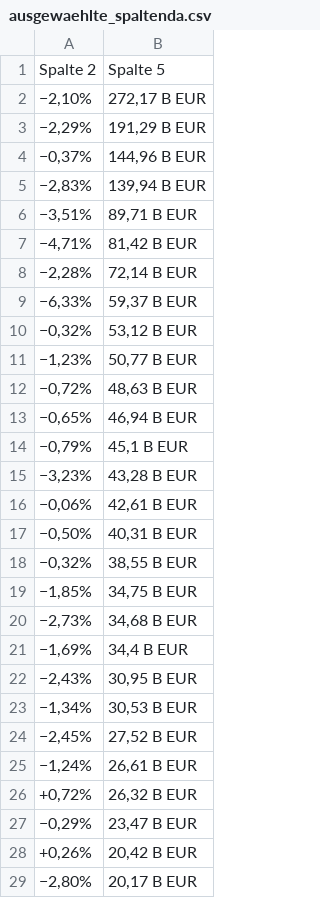
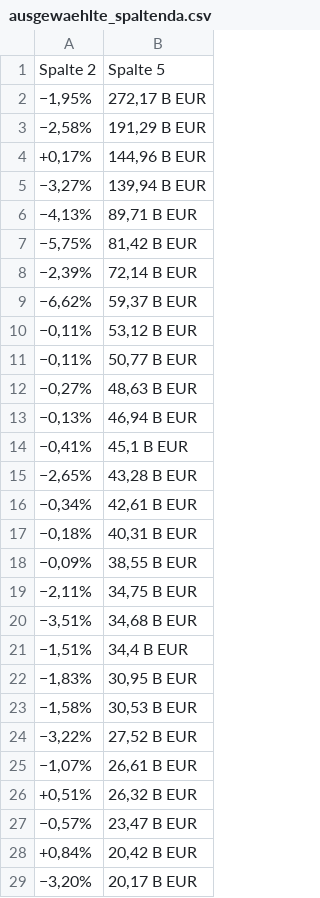
Before and after one commit to zazaizazai/PythonData, a CSV file: ausgewaehlte_spaltenda.csv, drawn as a sheet; only a part is shown; the diff covers the shown part only.

```diff
--- a/ausgewaehlte_spaltenda.csv
+++ b/ausgewaehlte_spaltenda.csv
@@ -1,29 +1,29 @@
 Spalte 2,Spalte 5
-"−2,10%","272,17 B EUR"
-"−2,29%","191,29 B EUR"
-"−0,37%","144,96 B EUR"
-"−2,83%","139,94 B EUR"
-"−3,51%","89,71 B EUR"
-"−4,71%","81,42 B EUR"
-"−2,28%","72,14 B EUR"
-"−6,33%","59,37 B EUR"
-"−0,32%","53,12 B EUR"
-"−1,23%","50,77 B EUR"
-"−0,72%","48,63 B EUR"
-"−0,65%","46,94 B EUR"
-"−0,79%","45,1 B EUR"
-"−3,23%","43,28 B EUR"
-"−0,06%","42,61 B EUR"
-"−0,50%","40,31 B EUR"
-"−0,32%","38,55 B EUR"
-"−1,85%","34,75 B EUR"
-"−2,73%","34,68 B EUR"
-"−1,69%","34,4 B EUR"
-"−2,43%","30,95 B EUR"
-"−1,34%","30,53 B EUR"
-"−2,45%","27,52 B EUR"
-"−1,24%","26,61 B EUR"
-"+0,72%","26,32 B EUR"
-"−0,29%","23,47 B EUR"
-"+0,26%","20,42 B EUR"
-"−2,80%","20,17 B EUR"
+"−1,95%","272,17 B EUR"
+"−2,58%","191,29 B EUR"
+"+0,17%","144,96 B EUR"
+"−3,27%","139,94 B EUR"
+"−4,13%","89,71 B EUR"
+"−5,75%","81,42 B EUR"
+"−2,39%","72,14 B EUR"
+"−6,62%","59,37 B EUR"
+"−0,11%","53,12 B EUR"
+"−0,11%","50,77 B EUR"
+"−0,27%","48,63 B EUR"
+"−0,13%","46,94 B EUR"
+"−0,41%","45,1 B EUR"
+"−2,65%","43,28 B EUR"
+"−0,34%","42,61 B EUR"
+"−0,18%","40,31 B EUR"
+"−0,09%","38,55 B EUR"
+"−2,11%","34,75 B EUR"
+"−3,51%","34,68 B EUR"
+"−1,51%","34,4 B EUR"
+"−1,83%","30,95 B EUR"
+"−1,58%","30,53 B EUR"
+"−3,22%","27,52 B EUR"
+"−1,07%","26,61 B EUR"
+"+0,51%","26,32 B EUR"
+"−0,57%","23,47 B EUR"
+"+0,84%","20,42 B EUR"
+"−3,20%","20,17 B EUR"
```
Also changed, not shown: 8 edited cells elsewhere in this file, ausgewaehlte_spaltenes.csv, ausgewaehlte_spaltenfr.csv, 14 other files.
